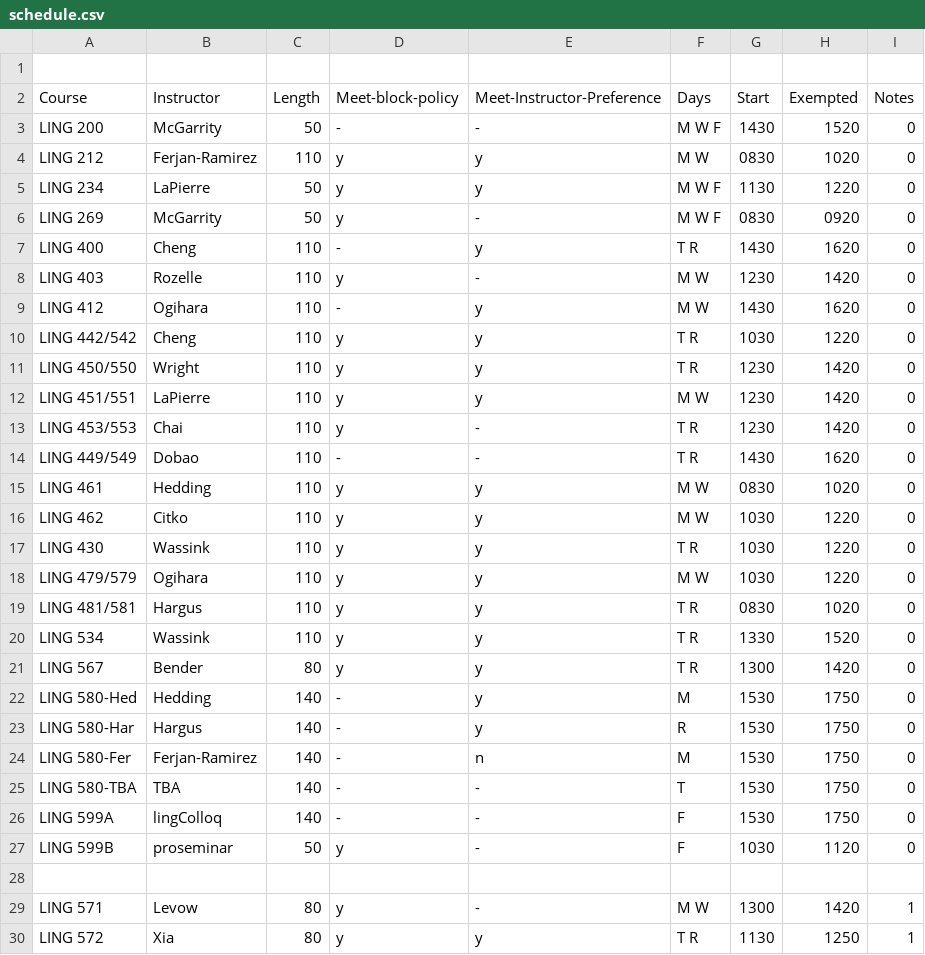
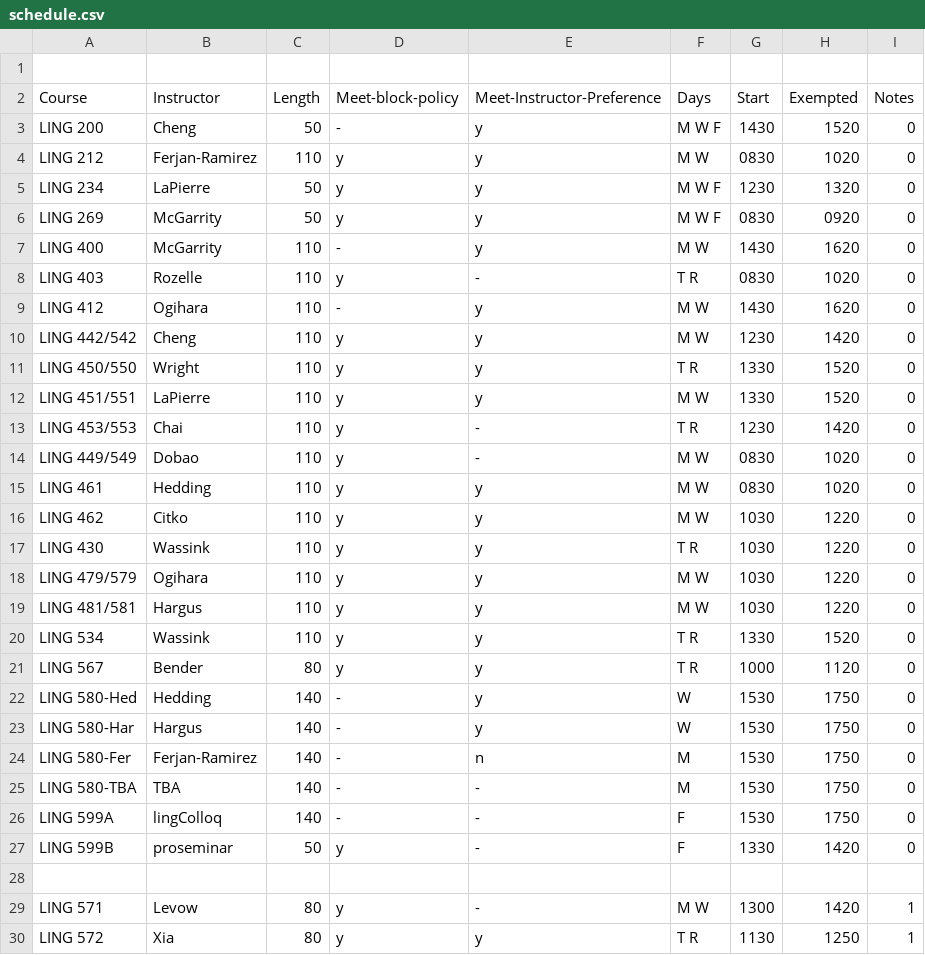
Before and after one commit to YianWang0114/Course-Scheduling-System, a CSV file: workspace/2-win-2025/schedule.csv, drawn as a sheet; only a part is shown; the diff covers the shown part only.

```diff
--- a/workspace/2-win-2025/schedule.csv
+++ b/workspace/2-win-2025/schedule.csv
@@ -2,14 +2,14 @@
 Course,Instructor,Length,Meet-block-policy,Meet-Instructor-Preference,Days,Start,Exempted,Notes,
-LING 200,McGarrity,50,-,-,M W F,1430,1520,0,
+LING 200,Cheng,50,-,y,M W F,1430,1520,0,
 LING 212,Ferjan-Ramirez,110,y,y,M W,0830,1020,0,
-LING 234,LaPierre,50,y,y,M W F,1130,1220,0,
-LING 269,McGarrity,50,y,-,M W F,0830,0920,0,
-LING 400,Cheng,110,-,y,T R,1430,1620,0,
-LING 403,Rozelle,110,y,-,M W,1230,1420,0,
+LING 234,LaPierre,50,y,y,M W F,1230,1320,0,
+LING 269,McGarrity,50,y,y,M W F,0830,0920,0,
+LING 400,McGarrity,110,-,y,M W,1430,1620,0,
+LING 403,Rozelle,110,y,-,T R,0830,1020,0,
 LING 412,Ogihara,110,-,y,M W,1430,1620,0,
-LING 442/542,Cheng,110,y,y,T R,1030,1220,0,
-LING 450/550,Wright,110,y,y,T R,1230,1420,0,
-LING 451/551,LaPierre,110,y,y,M W,1230,1420,0,
+LING 442/542,Cheng,110,y,y,M W,1230,1420,0,
+LING 450/550,Wright,110,y,y,T R,1330,1520,0,
+LING 451/551,LaPierre,110,y,y,M W,1330,1520,0,
 LING 453/553,Chai,110,y,-,T R,1230,1420,0,
-LING 449/549,Dobao,110,-,-,T R,1430,1620,0,
+LING 449/549,Dobao,110,y,-,M W,0830,1020,0,
 LING 461,Hedding,110,y,y,M W,0830,1020,0,
@@ -18,11 +18,11 @@ LING 430,Wassink,110,y,y,T R,1030,1220,0,
 LING 479/579,Ogihara,110,y,y,M W,1030,1220,0,
-LING 481/581,Hargus,110,y,y,T R,0830,1020,0,
+LING 481/581,Hargus,110,y,y,M W,1030,1220,0,
 LING 534,Wassink,110,y,y,T R,1330,1520,0,
-LING 567,Bender,80,y,y,T R,1300,1420,0,
-LING 580-Hed,Hedding,140,-,y,M,1530,1750,0,
-LING 580-Har,Hargus,140,-,y,R,1530,1750,0,
+LING 567,Bender,80,y,y,T R,1000,1120,0,
+LING 580-Hed,Hedding,140,-,y,W,1530,1750,0,
+LING 580-Har,Hargus,140,-,y,W,1530,1750,0,
 LING 580-Fer,Ferjan-Ramirez,140,-,n,M,1530,1750,0,
-LING 580-TBA,TBA,140,-,-,T,1530,1750,0,
+LING 580-TBA,TBA,140,-,-,M,1530,1750,0,
 LING 599A,lingColloq,140,-,-,F,1530,1750,0,
-LING 599B,proseminar,50,y,-,F,1030,1120,0,
+LING 599B,proseminar,50,y,-,F,1330,1420,0,
 ,,,,,,,,,
```
Also changed, not shown: 1 added row and 16 edited cells elsewhere in this file, workspace/1-fall-2024/schedule.csv, workspace/3-spr-2025/schedule.csv, 32 other files.
